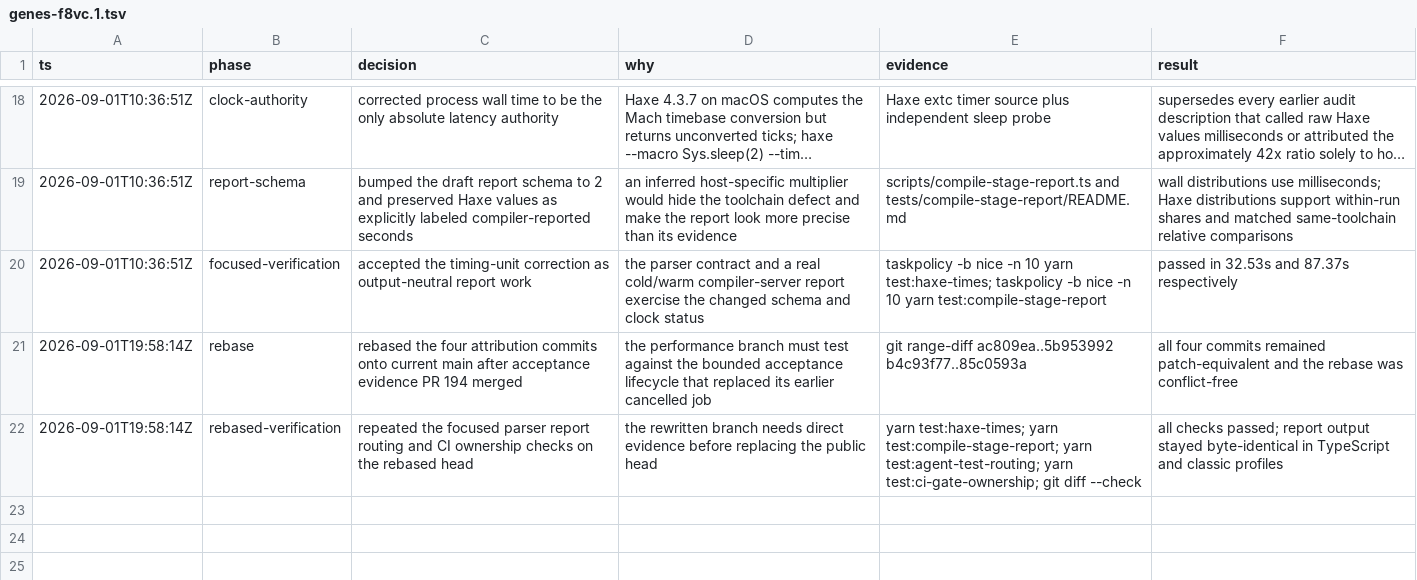
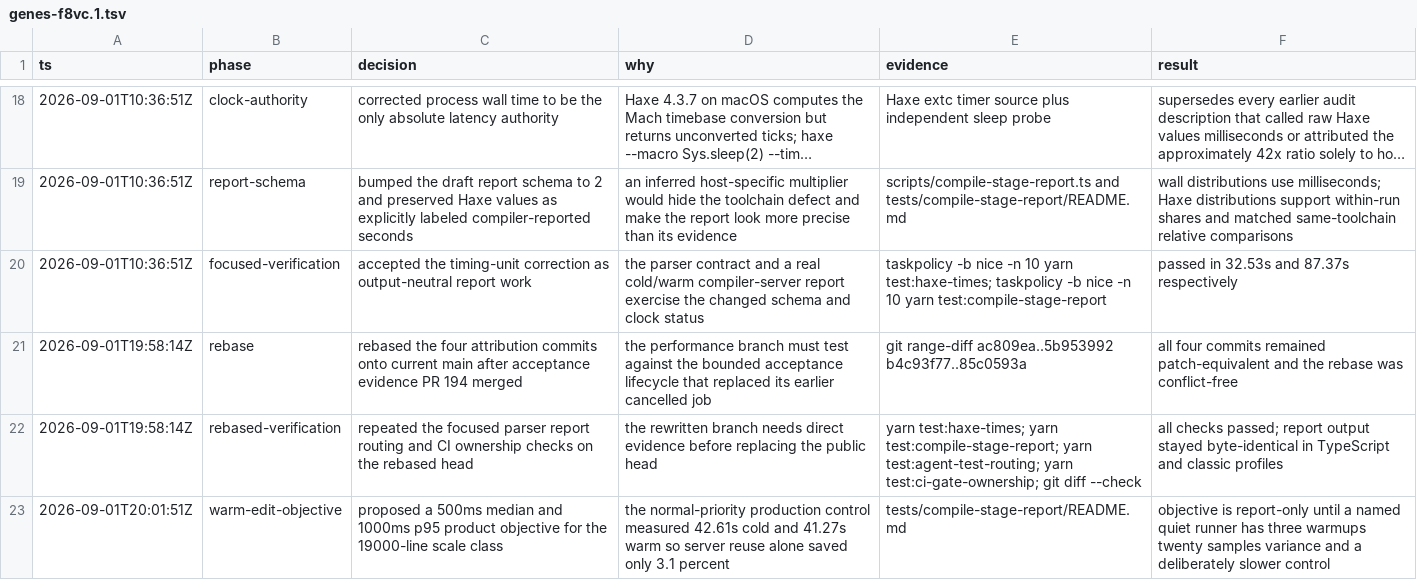
Before and after one commit to fullofcaffeine/genes-ts, a TSV file: .audit/genes-f8vc.1.tsv, drawn as a sheet; only a part is shown, gaps mark what is left out; long unchanged cells end in …; the diff names each change by its address in the sheet, - before the commit and + after, or states it on an @@ line.

Commit message:
docs(perf): set the warm edit objective
Record the user-facing target for a production-scale warm Genes build: a 500 ms median and a 1 second p95. Keep this objective separate from a blocking CI budget, which still requires stable hosted variance and a deliberately slower control.

The target responds to the measured 42.61-second cold and 41.27-second warm production control, where compiler-server reuse reduced wall time by only 3.1 percent. Verified with the documentation clarity check, git diff check, and repository pre-commit secret scan.

```diff
--- a/.audit/genes-f8vc.1.tsv
+++ b/.audit/genes-f8vc.1.tsv
+row 23: 2026-09-01T20:01:51Z | warm-edit-objective | proposed a 500ms median and 1000ms p95 product objective for the 19000-line scale class | the normal-priority production control measured 42.61s cold and 41.27s warm so server reuse alone saved only 3.1 percent | tests/compile-stage-report/README.md | objective is report-only until a named quiet runner has three warmups twenty samples variance and a deliberately slower control
```
Also changed, not shown: 1 other file.
